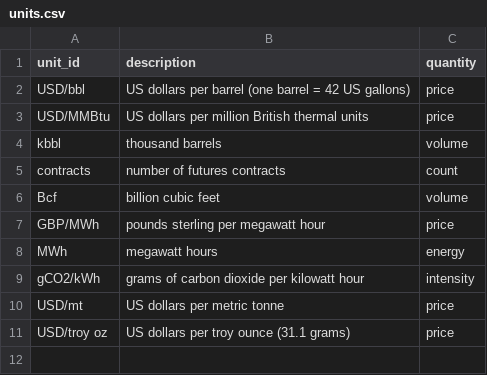
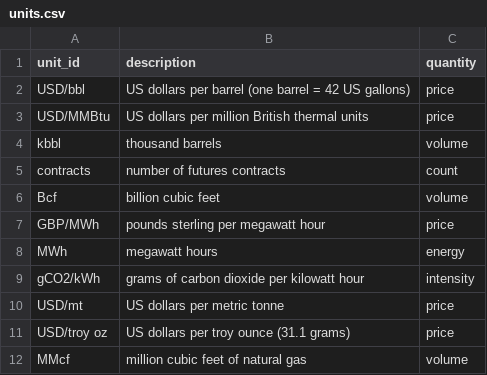
Before and after one commit to ambarshukla/merx, a CSV file: reference/units.csv, drawn as a sheet; the diff names each change by its address in the sheet, - before the commit and + after, or states it on an @@ line.

```diff
--- a/reference/units.csv
+++ b/reference/units.csv
+row 12: MMcf | million cubic feet of natural gas | volume
```
Also changed, not shown: reference/crosswalk.csv, reference/instruments.csv, 12 other files.
